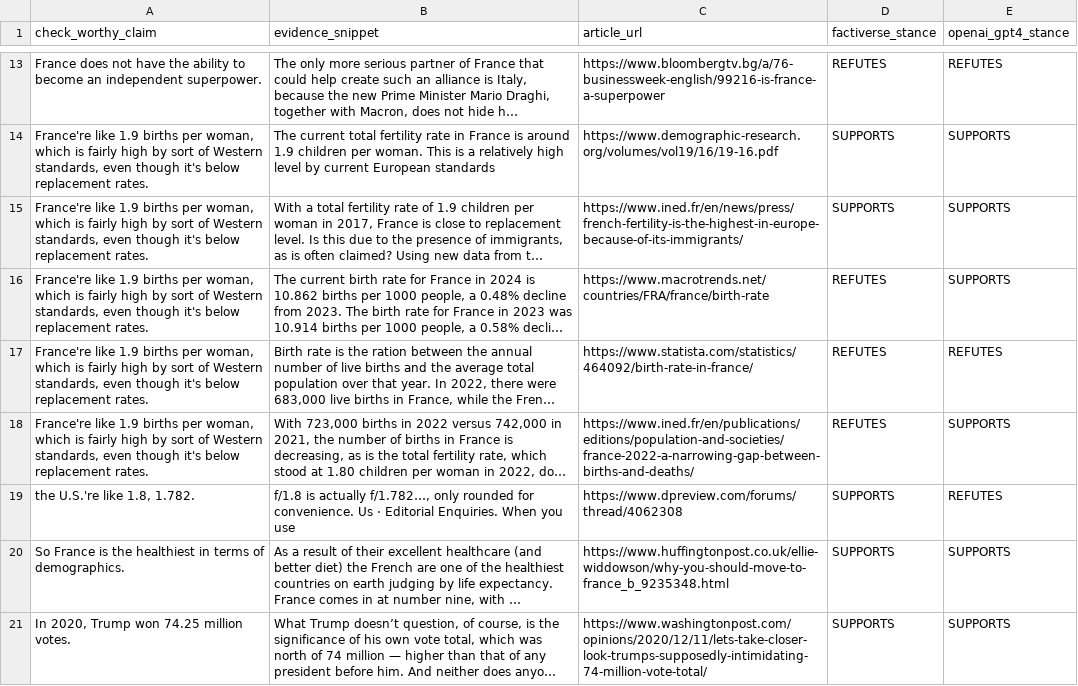
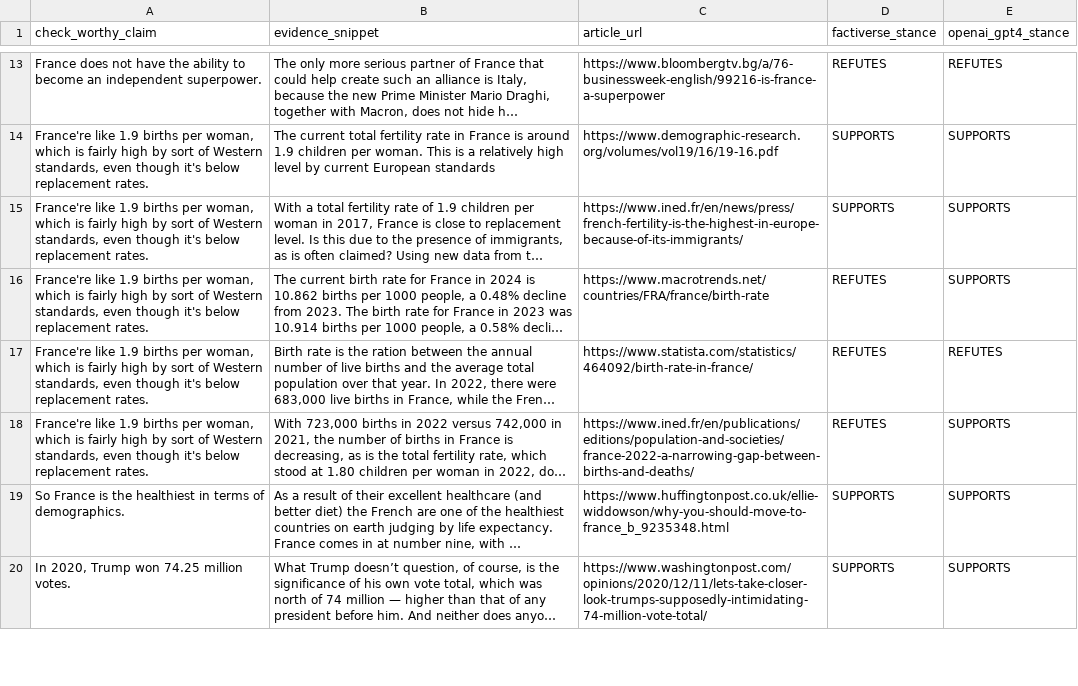
Before and after one commit to bhaktiprabhu/Podcast-Factchecker, a CSV file: src/output/ai-prediction/stance-detection/9_The_Ben_Shapiro_Show/ai_sd_ep_219.csv, drawn as a sheet; only a part is shown, gaps mark what is left out; long unchanged cells end in …; the diff names each change by its address in the sheet, - before the commit and + after, or states it on an @@ line.

```diff
--- a/src/output/ai-prediction/stance-detection/9_The_Ben_Shapiro_Show/ai_sd_ep_219.csv
+++ b/src/output/ai-prediction/stance-detection/9_The_Ben_Shapiro_Show/ai_sd_ep_219.csv
-row 19: the U.S.'re like 1.8, 1.782. | f/1.8 is actually f/1.782…, only rounded for convenience. Us · Editorial Enquiries. When you use | https://www.dpreview.com/forums/thread/4062308 | SUPPORTS | REFUTES
```
Also changed, not shown: src/output/ai-prediction/stance-detection/42_Ancient_Health_Podcast/ai_sd_ep_630.csv, 7 other files.
